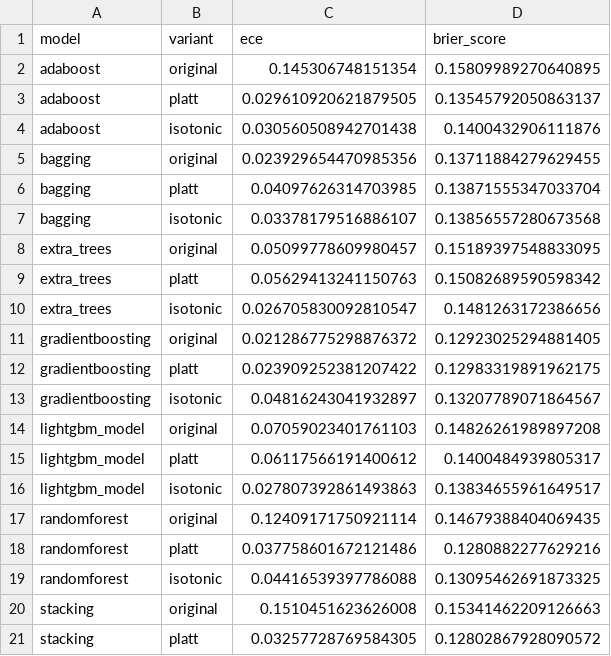
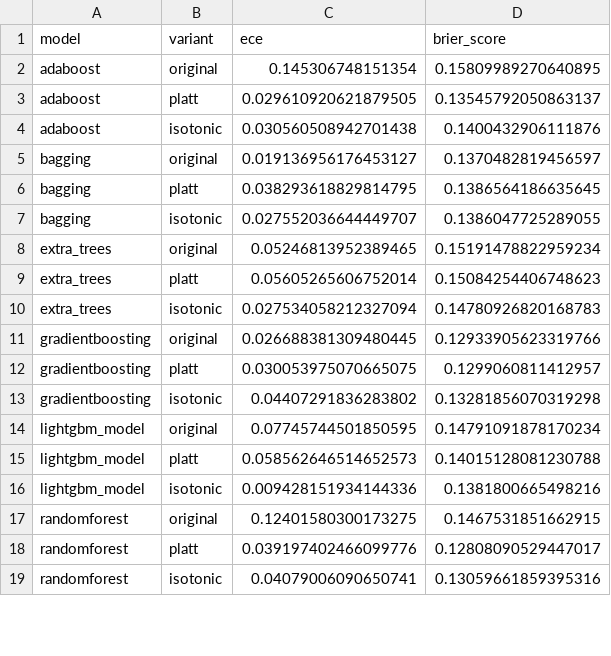
Before and after one commit to zouaynib/Churn-Prediction-, a CSV file: reports/calibration_summary.csv, drawn as a sheet; only a part is shown; the diff covers the shown part only.

```diff
--- a/reports/calibration_summary.csv
+++ b/reports/calibration_summary.csv
@@ -4,18 +4,16 @@ adaboost,platt,0.029610920621879505,0.13545792050863137
 adaboost,isotonic,0.030560508942701438,0.1400432906111876
-bagging,original,0.023929654470985356,0.13711884279629455
-bagging,platt,0.04097626314703985,0.13871555347033704
-bagging,isotonic,0.03378179516886107,0.13856557280673568
-extra_trees,original,0.05099778609980457,0.15189397548833095
-extra_trees,platt,0.05629413241150763,0.15082689590598342
-extra_trees,isotonic,0.026705830092810547,0.1481263172386656
-gradientboosting,original,0.021286775298876372,0.12923025294881405
-gradientboosting,platt,0.023909252381207422,0.12983319891962175
-gradientboosting,isotonic,0.04816243041932897,0.13207789071864567
-lightgbm_model,original,0.07059023401761103,0.14826261989897208
-lightgbm_model,platt,0.06117566191400612,0.1400484939805317
-lightgbm_model,isotonic,0.027807392861493863,0.13834655961649517
-randomforest,original,0.12409171750921114,0.14679388404069435
-randomforest,platt,0.037758601672121486,0.1280882277629216
-randomforest,isotonic,0.04416539397786088,0.13095462691873325
-stacking,original,0.1510451623626008,0.15341462209126663
-stacking,platt,0.03257728769584305,0.12802867928090572
+bagging,original,0.019136956176453127,0.1370482819456597
+bagging,platt,0.038293618829814795,0.1386564186635645
+bagging,isotonic,0.027552036644449707,0.1386047725289055
+extra_trees,original,0.05246813952389465,0.15191478822959234
+extra_trees,platt,0.05605265606752014,0.15084254406748623
+extra_trees,isotonic,0.027534058212327094,0.14780926820168783
+gradientboosting,original,0.026688381309480445,0.12933905623319766
+gradientboosting,platt,0.030053975070665075,0.1299060811412957
+gradientboosting,isotonic,0.04407291836283802,0.13281856070319298
+lightgbm_model,original,0.07745744501850595,0.14791091878170234
+lightgbm_model,platt,0.058562646514652573,0.14015128081230788
+lightgbm_model,isotonic,0.009428151934144336,0.1381800665498216
+randomforest,original,0.12401580300173275,0.1467531851662915
+randomforest,platt,0.039197402466099776,0.12808090529447017
+randomforest,isotonic,0.04079006090650741,0.13059661859395316
```
Also changed, not shown: 18 added rows, 7 removed rows and 4 edited cells elsewhere in this file, reports/diversity_pairwise.csv, 36 other files.
